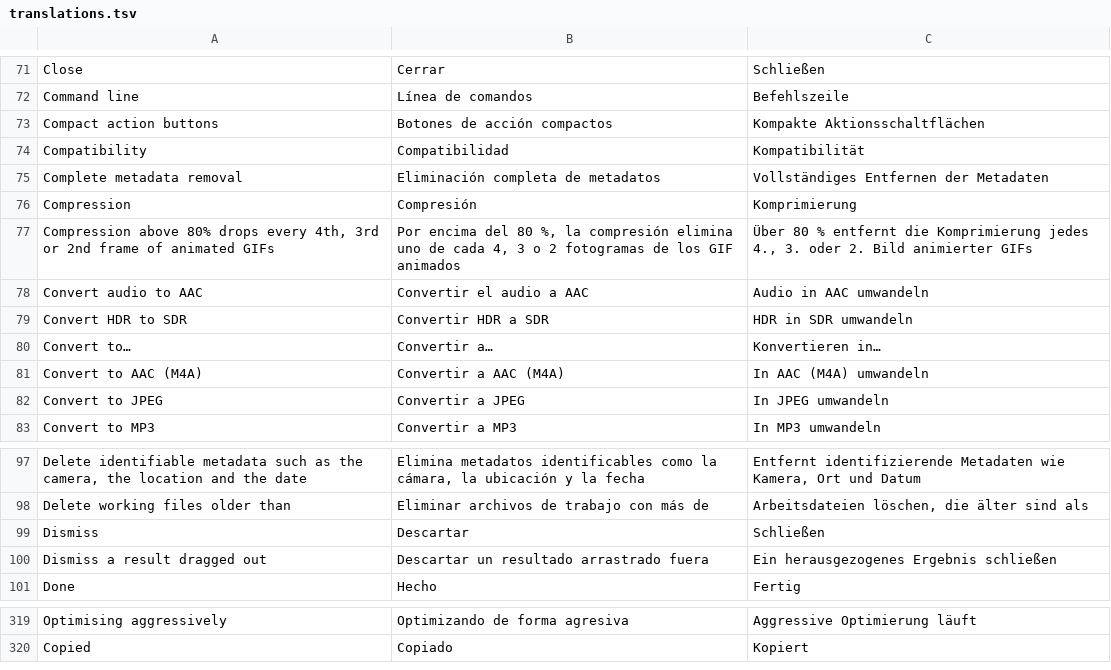
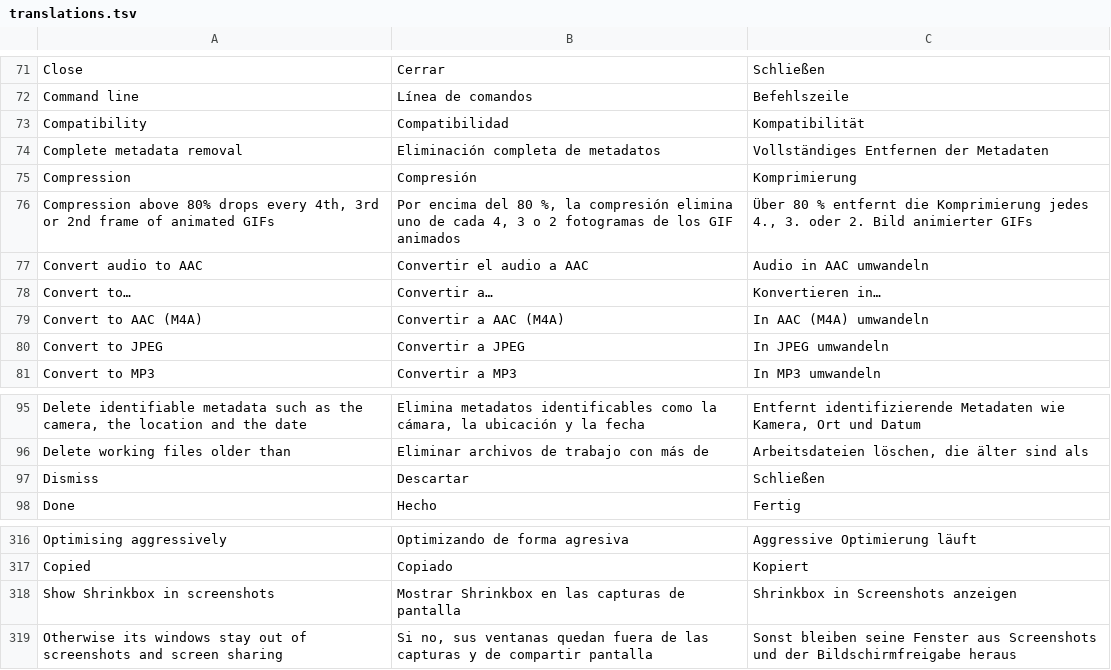
Before and after one commit to Arrows78/Shrinkbox, a TSV file: scripts/data/translations.tsv, drawn as a sheet; only a part is shown, gaps mark what is left out; removed rows and columns are numbered as before the commit, all else as after; the diff names each change by its address in the sheet, - before the commit and + after, or states it on an @@ line.

```diff
--- a/scripts/data/translations.tsv
+++ b/scripts/data/translations.tsv
-row 73: Compact action buttons | Botones de acción compactos | Kompakte Aktionsschaltflächen
-row 79: Convert HDR to SDR | Convertir HDR a SDR | HDR in SDR umwandeln
-row 100: Dismiss a result dragged out | Descartar un resultado arrastrado fuera | Ein herausgezogenes Ergebnis schließen
+row 318: Show Shrinkbox in screenshots | Mostrar Shrinkbox en las capturas de pantalla | Shrinkbox in Screenshots anzeigen
+row 319: Otherwise its windows stay out of screenshots and screen sharing | Si no, sus ventanas quedan fuera de las capturas y de compartir pantalla | Sonst bleiben seine Fenster aus Screenshots und der Bildschirmfreigabe heraus
```
Also changed, not shown: 7 other files.
